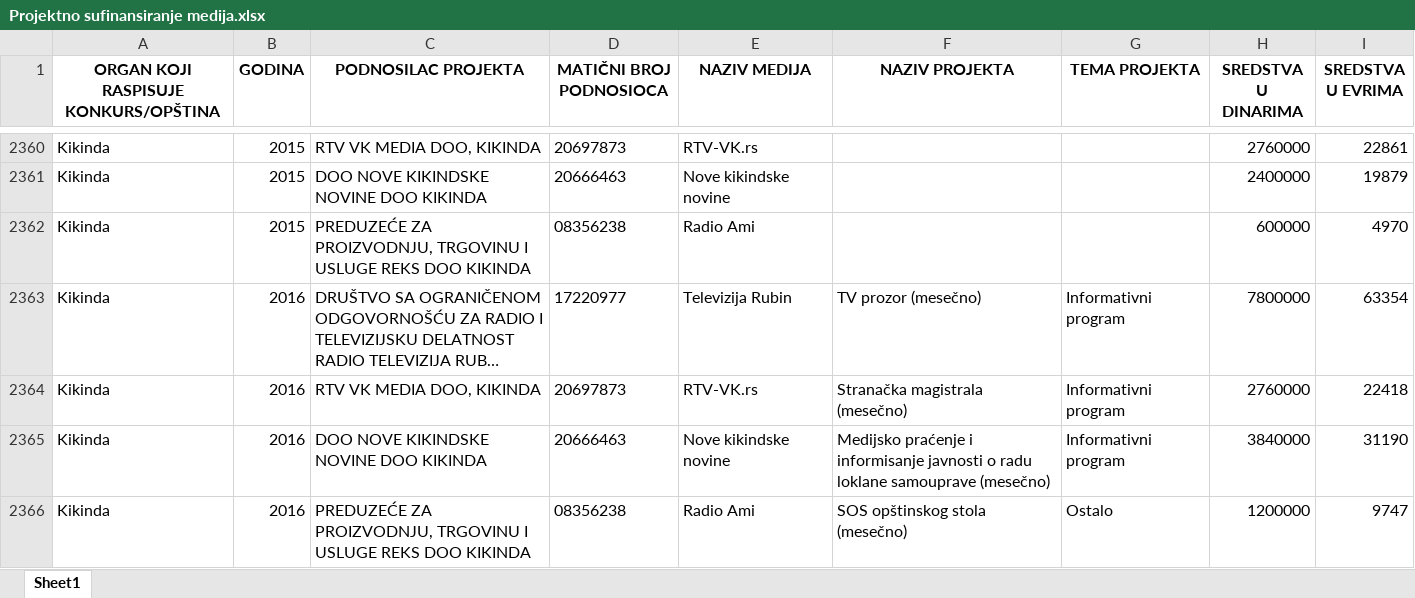
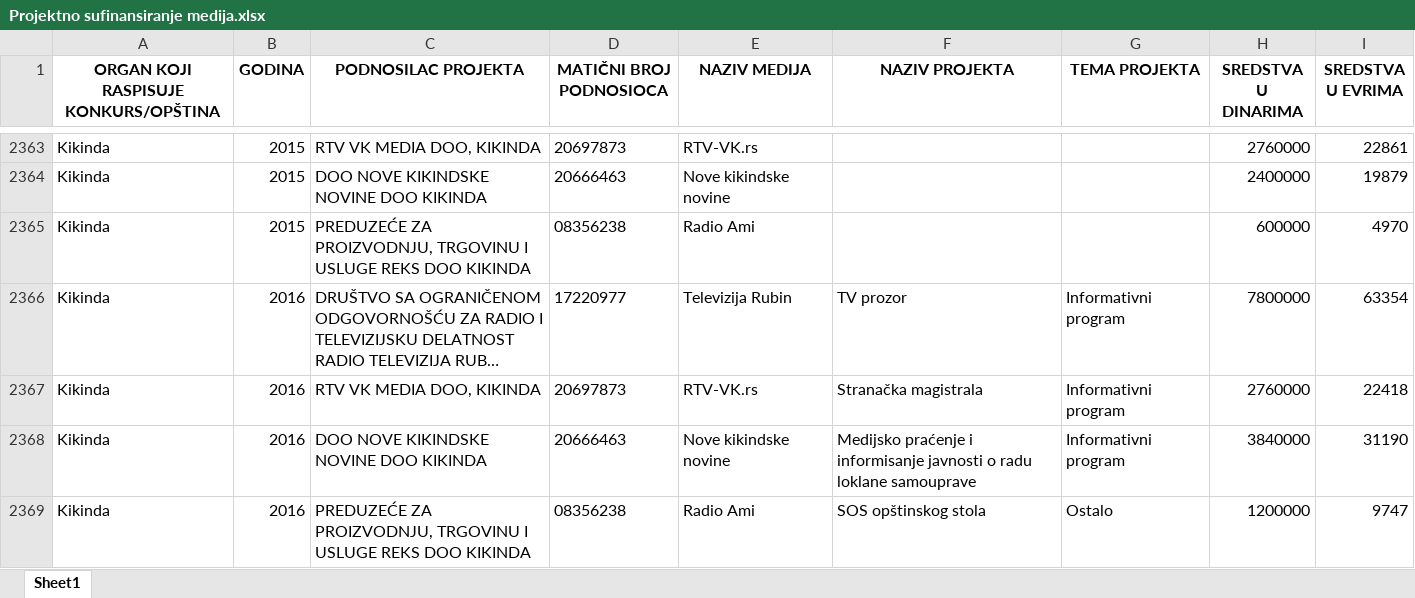
Before and after one commit to tixwitchy/Projektno-sufinansiranje-medija, an Excel workbook: Projektno sufinansiranje medija.xlsx, sheet Sheet1, drawn as a sheet; only a part is shown, gaps mark what is left out; long unchanged cells end in …; values as stored, in another font and other column widths than the file's, no borders; addresses are those after the commit; the diff covers the shown part only; the diff names each change by its address in the sheet, - before the commit and + after, or states it on an @@ line.

```diff
--- a/Projektno sufinansiranje medija.xlsx (sheet Sheet1)
+++ b/Projektno sufinansiranje medija.xlsx (sheet Sheet1)
-F2366 (NAZIV PROJEKTA): TV prozor (mesečno)
+F2366 (NAZIV PROJEKTA): TV prozor
-F2367 (NAZIV PROJEKTA): Stranačka magistrala (mesečno)
+F2367 (NAZIV PROJEKTA): Stranačka magistrala
-F2368 (NAZIV PROJEKTA): …loklane samouprave (mesečno)
+F2368 (NAZIV PROJEKTA): …loklane samouprave
-F2369 (NAZIV PROJEKTA): SOS opštinskog stola (mesečno)
+F2369 (NAZIV PROJEKTA): SOS opštinskog stola
```
Also changed, not shown: 11 added rows, 6 removed rows and 48 edited cells elsewhere in this sheet, 1 other file.
